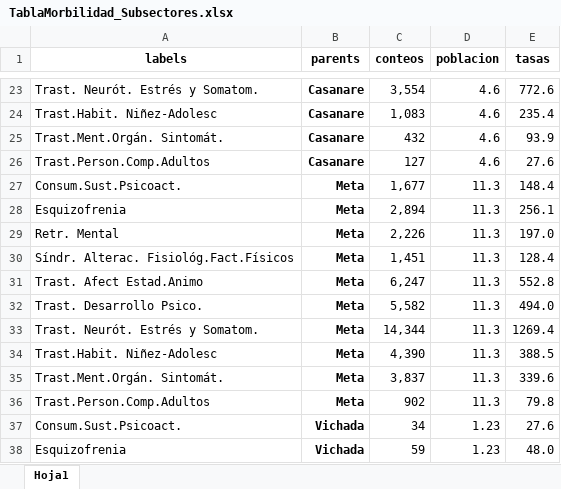
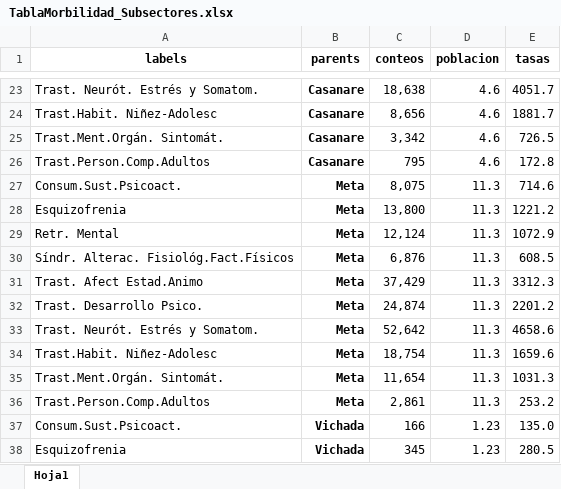
Before and after one commit to CESARSERNA29/ObservatSaludMental, an Excel workbook: data/TablaMorbilidad_Subsectores.xlsx, sheet Hoja1, drawn as a sheet; only a part is shown, gaps mark what is left out; values as stored, in another font and other column widths than the file's, no borders; the diff covers the shown part only; the diff names each change by its address in the sheet, - before the commit and + after, or states it on an @@ line.

```diff
--- a/data/TablaMorbilidad_Subsectores.xlsx (sheet Hoja1)
+++ b/data/TablaMorbilidad_Subsectores.xlsx (sheet Hoja1)
-C23 (conteos): 3,554
+C23 (conteos): 18,638
-E23 (tasas): 772.6
+E23 (tasas): 4051.7
-C24 (conteos): 1,083
+C24 (conteos): 8,656
-E24 (tasas): 235.4
+E24 (tasas): 1881.7
-C25 (conteos): 432
+C25 (conteos): 3,342
-E25 (tasas): 93.9
+E25 (tasas): 726.5
-C26 (conteos): 127
+C26 (conteos): 795
-E26 (tasas): 27.6
+E26 (tasas): 172.8
-C27 (conteos): 1,677
+C27 (conteos): 8,075
-E27 (tasas): 148.4
+E27 (tasas): 714.6
-C28 (conteos): 2,894
+C28 (conteos): 13,800
-E28 (tasas): 256.1
+E28 (tasas): 1221.2
-C29 (conteos): 2,226
+C29 (conteos): 12,124
-E29 (tasas): 197.0
+E29 (tasas): 1072.9
-C30 (conteos): 1,451
+C30 (conteos): 6,876
-E30 (tasas): 128.4
+E30 (tasas): 608.5
-C31 (conteos): 6,247
+C31 (conteos): 37,429
-E31 (tasas): 552.8
+E31 (tasas): 3312.3
-C32 (conteos): 5,582
+C32 (conteos): 24,874
-E32 (tasas): 494.0
+E32 (tasas): 2201.2
-C33 (conteos): 14,344
+C33 (conteos): 52,642
-E33 (tasas): 1269.4
+E33 (tasas): 4658.6
-C34 (conteos): 4,390
+C34 (conteos): 18,754
-E34 (tasas): 388.5
+E34 (tasas): 1659.6
-C35 (conteos): 3,837
+C35 (conteos): 11,654
-E35 (tasas): 339.6
+E35 (tasas): 1031.3
-C36 (conteos): 902
+C36 (conteos): 2,861
-E36 (tasas): 79.8
+E36 (tasas): 253.2
-C37 (conteos): 34
+C37 (conteos): 166
-E37 (tasas): 27.6
+E37 (tasas): 135.0
-C38 (conteos): 59
+C38 (conteos): 345
-E38 (tasas): 48.0
+E38 (tasas): 280.5
```
Also changed, not shown: 48 edited cells elsewhere in this sheet.
